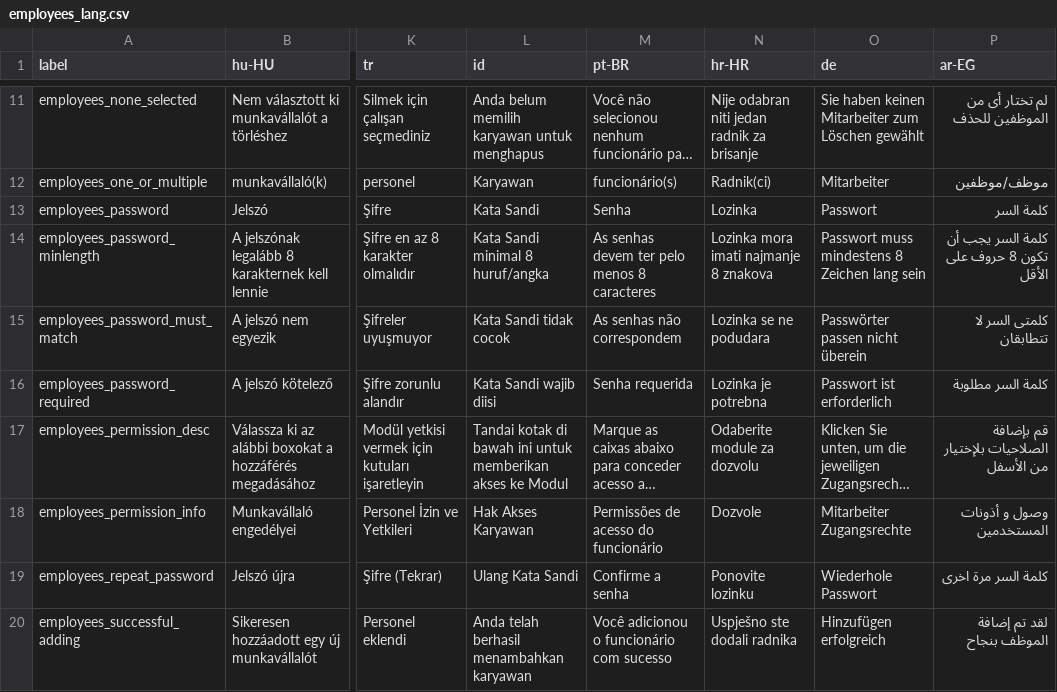
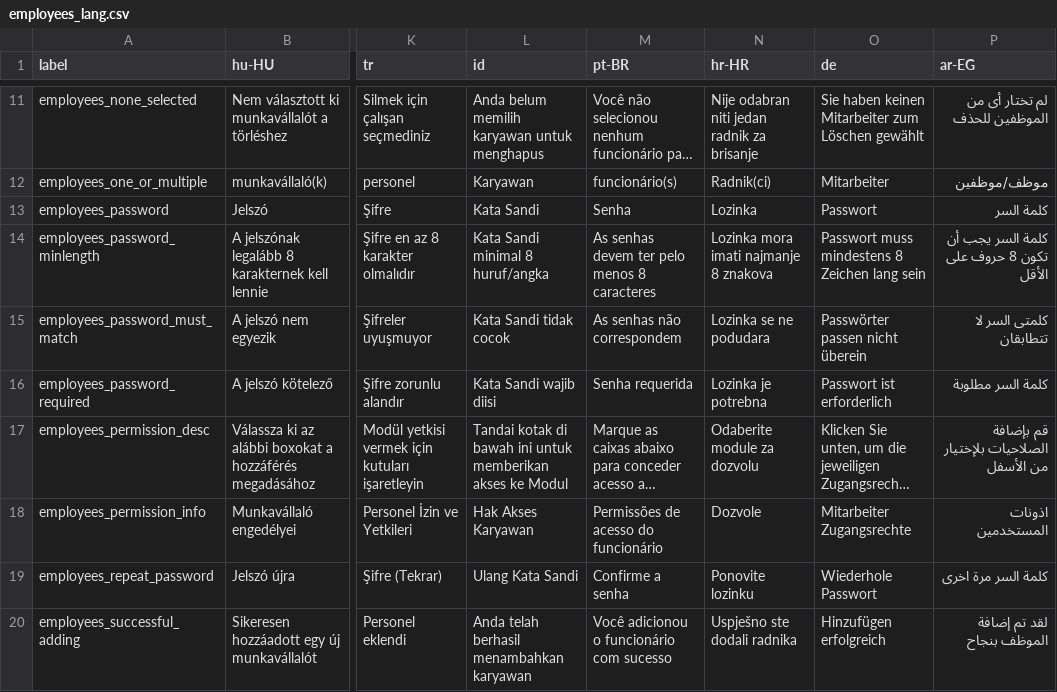
Before and after one commit to opensourcepos/opensourcepos, a CSV file: translations/employees_lang.csv, drawn as a sheet; only a part is shown, gaps mark what is left out; long unchanged cells end in …; the diff names each change by its address in the sheet, - before the commit and + after, or states it on an @@ line.

```diff
--- a/translations/employees_lang.csv
+++ b/translations/employees_lang.csv
-P18 (ar-EG): وصول و أذونات المستخدمين
+P18 (ar-EG): اذونات المستخدمين
```
Also changed, not shown: translations/common_lang.csv, translations/form_validation_lang.csv, 20 other files.
